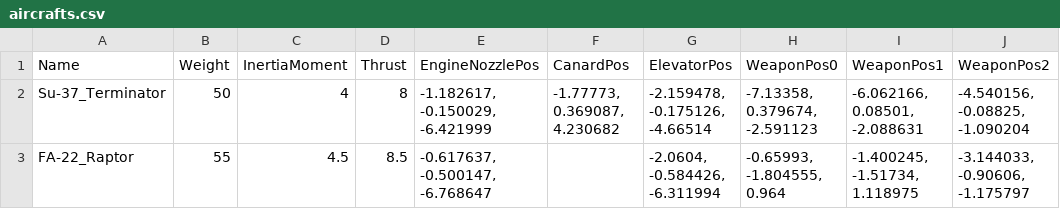
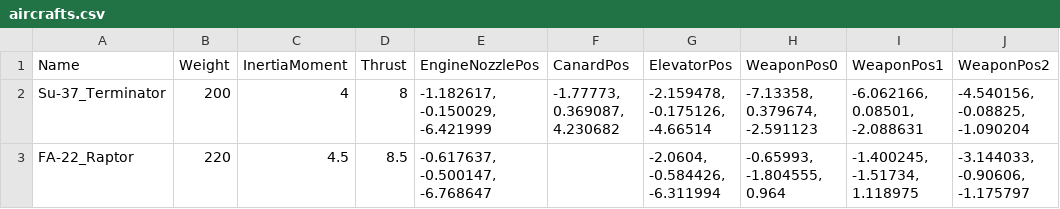
Before and after one commit to s059ff/ZephyrEngine, a CSV file: application02/res/data/aircrafts.csv, drawn as a sheet; only a part is shown; the diff names each change by its address in the sheet, - before the commit and + after, or states it on an @@ line.

```diff
--- a/application02/res/data/aircrafts.csv
+++ b/application02/res/data/aircrafts.csv
-B2 (Weight): 50
+B2 (Weight): 200
-B3 (Weight): 55
+B3 (Weight): 220
```
Also changed, not shown: 3 other files.
